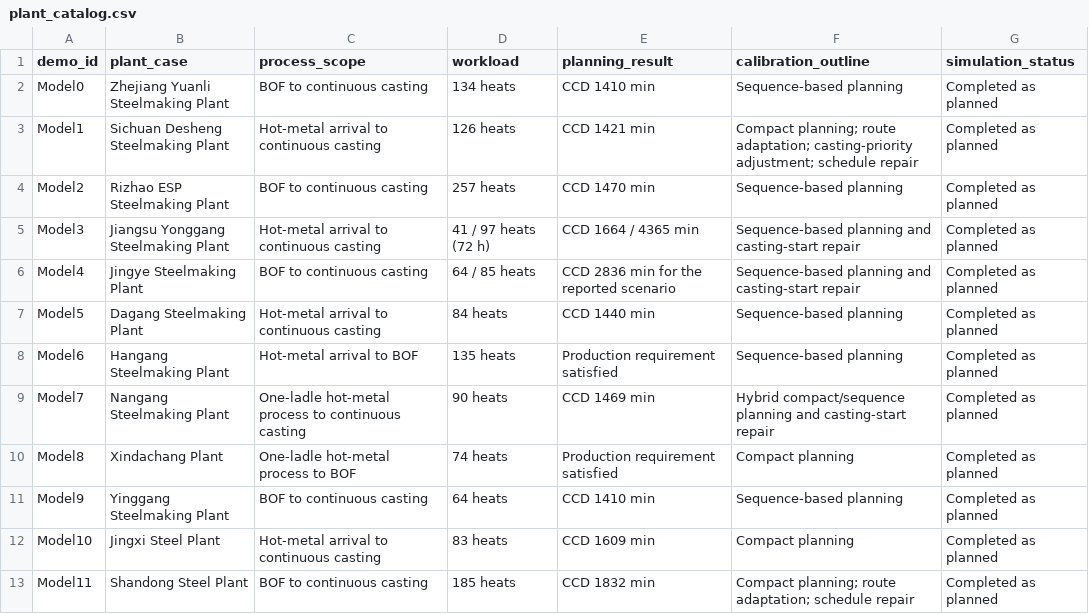
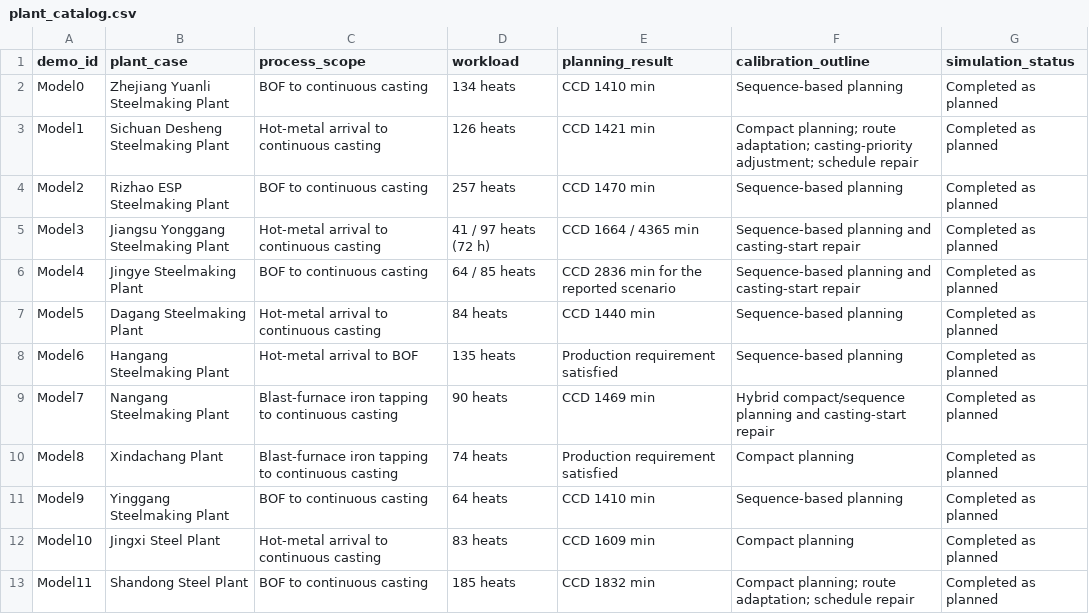
Before and after one commit to Eyan233/DT-SOPS-Demo-for-Steelmaking-Plants, a CSV file: data/plant_catalog.csv, drawn as a sheet.

Commit message:
Update framework graphic and plant scopes

```diff
--- a/data/plant_catalog.csv
+++ b/data/plant_catalog.csv
@@ -8,4 +8,4 @@ Model5,Dagang Steelmaking Plant,Hot-metal arrival to continuous casting,84 heats
 Model6,Hangang Steelmaking Plant,Hot-metal arrival to BOF,135 heats,Production requirement satisfied,Sequence-based planning,Completed as planned
-Model7,Nangang Steelmaking Plant,One-ladle hot-metal process to continuous casting,90 heats,CCD 1469 min,Hybrid compact/sequence planning and casting-start repair,Completed as planned
-Model8,Xindachang Plant,One-ladle hot-metal process to BOF,74 heats,Production requirement satisfied,Compact planning,Completed as planned
+Model7,Nangang Steelmaking Plant,Blast-furnace iron tapping to continuous casting,90 heats,CCD 1469 min,Hybrid compact/sequence planning and casting-start repair,Completed as planned
+Model8,Xindachang Plant,Blast-furnace iron tapping to continuous casting,74 heats,Production requirement satisfied,Compact planning,Completed as planned
 Model9,Yinggang Steelmaking Plant,BOF to continuous casting,64 heats,CCD 1410 min,Sequence-based planning,Completed as planned
```
Also changed, not shown: 2 other files.
